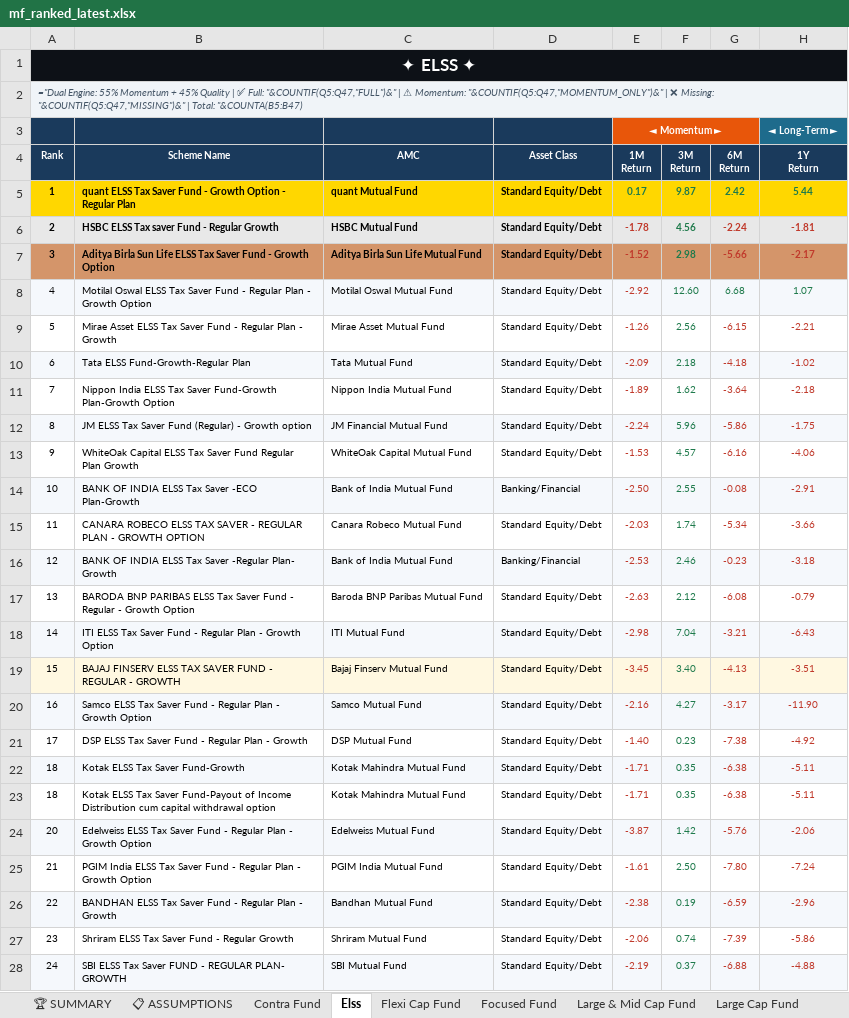
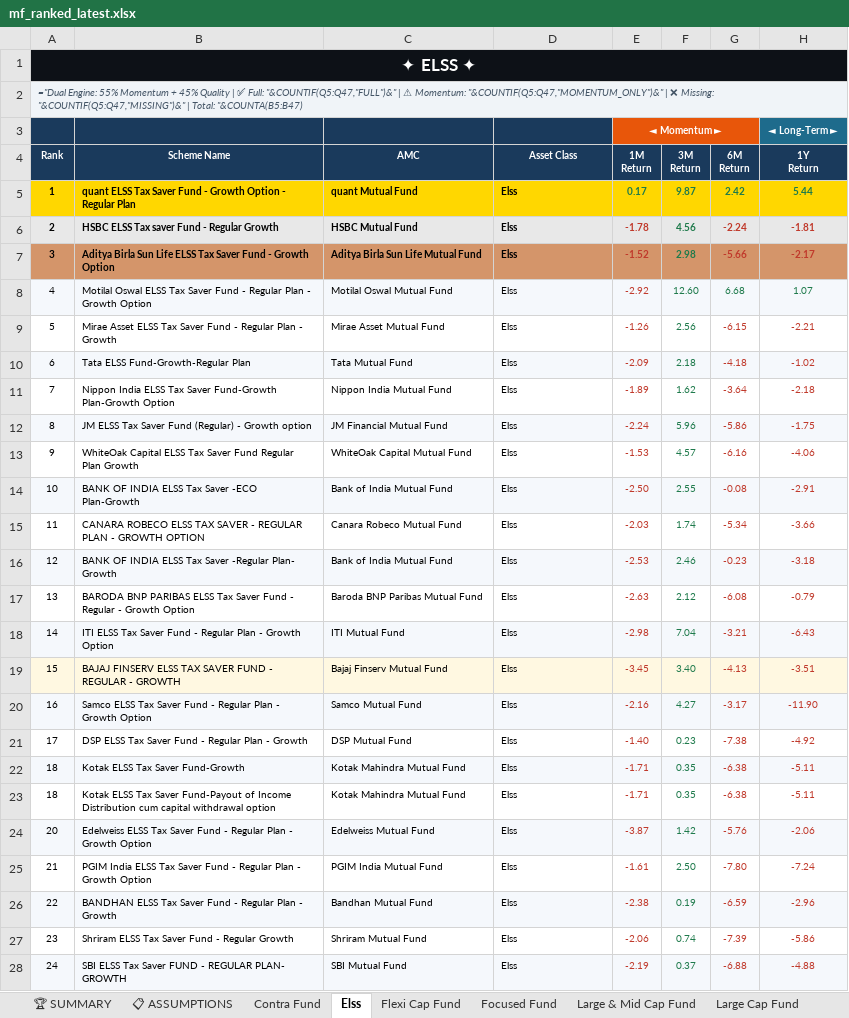
Before and after one commit to rahulshirke7951/amfi-mf-ranker-hybrid, an Excel workbook: output/mf_ranked_latest.xlsx, sheet Elss, drawn as a sheet; only a part is shown; values as stored, in another font and other column widths than the file's, no borders; formulas without a stored value are shown as written; the diff covers the shown part only; the diff names each change by its address in the sheet, - before the commit and + after, or states it on an @@ line.

```diff
--- a/output/mf_ranked_latest.xlsx (sheet Elss)
+++ b/output/mf_ranked_latest.xlsx (sheet Elss)
-D5:D13 (Asset Class): Standard Equity/Debt
+D5:D13 (Asset Class): Elss
-D14 (Asset Class): Banking/Financial
+D14 (Asset Class): Elss
-D15 (Asset Class): Standard Equity/Debt
+D15 (Asset Class): Elss
-D16 (Asset Class): Banking/Financial
+D16 (Asset Class): Elss
-D17:D28 (Asset Class): Standard Equity/Debt
+D17:D28 (Asset Class): Elss
```
Also changed, not shown: 19 edited cells elsewhere in this sheet, sheet 📊 CONSOLIDATED, sheet Sectoral Thematic, sheet 🏆 SUMMARY, sheet Flexi Cap Fund, sheet Large Cap Fund, sheet Small Cap Fund, 7 more sheets.
